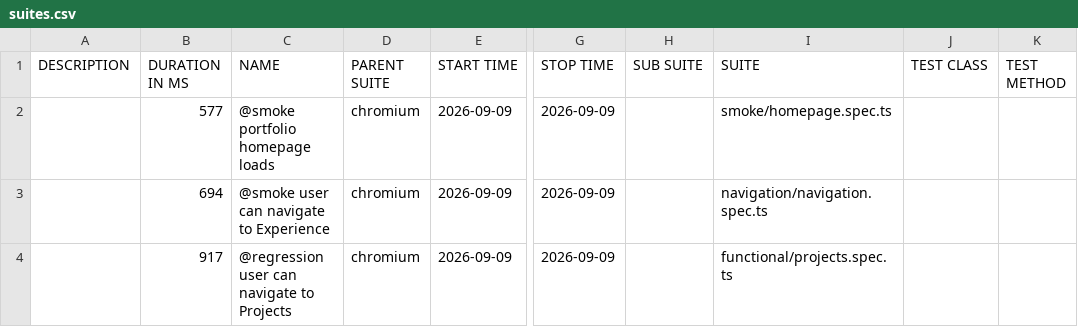
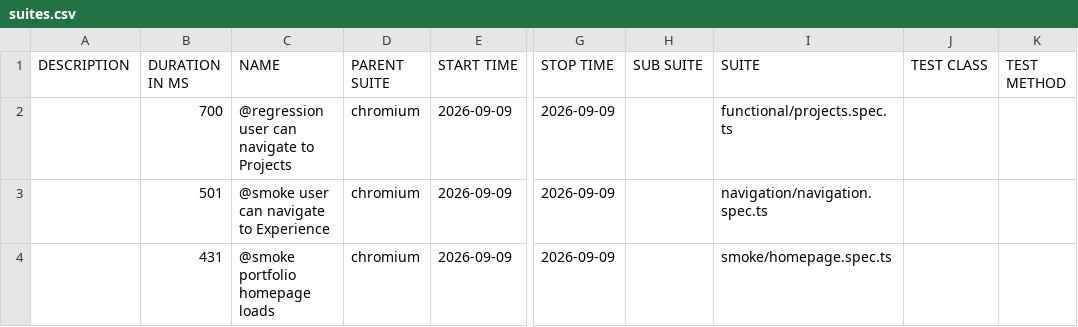
Before and after one commit to vivekpinto/personal-website, a CSV file: allure-history/data/suites.csv, drawn as a sheet; only a part is shown, gaps mark what is left out; the diff names each change by its address in the sheet, - before the commit and + after, or states it on an @@ line.

```diff
--- a/allure-history/data/suites.csv
+++ b/allure-history/data/suites.csv
-B2 (DURATION IN MS): 577
+B2 (DURATION IN MS): 700
-C2 (NAME): @smoke portfolio homepage loads
+C2 (NAME): @regression user can navigate to Projects
-I2 (SUITE): smoke/homepage.spec.ts
+I2 (SUITE): functional/projects.spec.ts
-B3 (DURATION IN MS): 694
+B3 (DURATION IN MS): 501
-B4 (DURATION IN MS): 917
+B4 (DURATION IN MS): 431
-C4 (NAME): @regression user can navigate to Projects
+C4 (NAME): @smoke portfolio homepage loads
-I4 (SUITE): functional/projects.spec.ts
+I4 (SUITE): smoke/homepage.spec.ts
```
Also changed, not shown: 27 other files.
